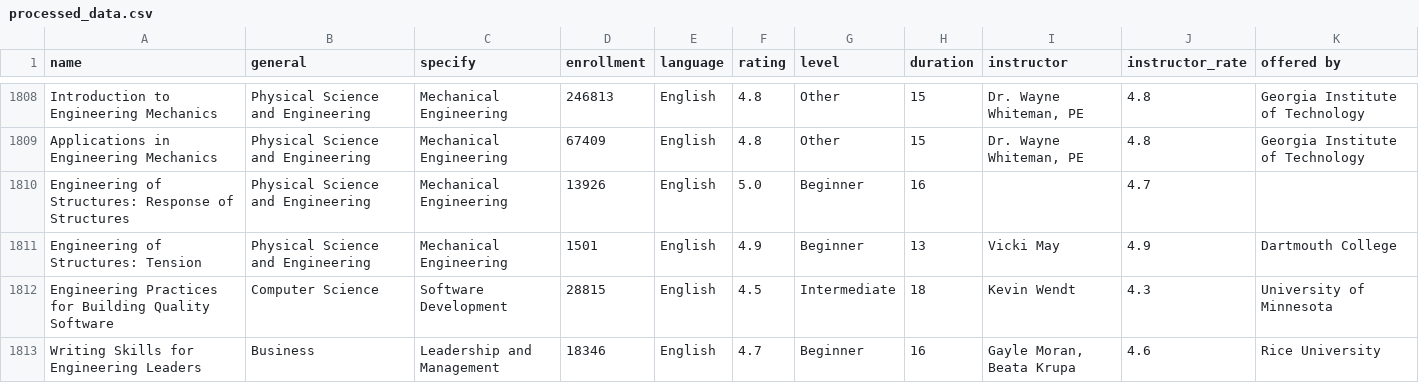
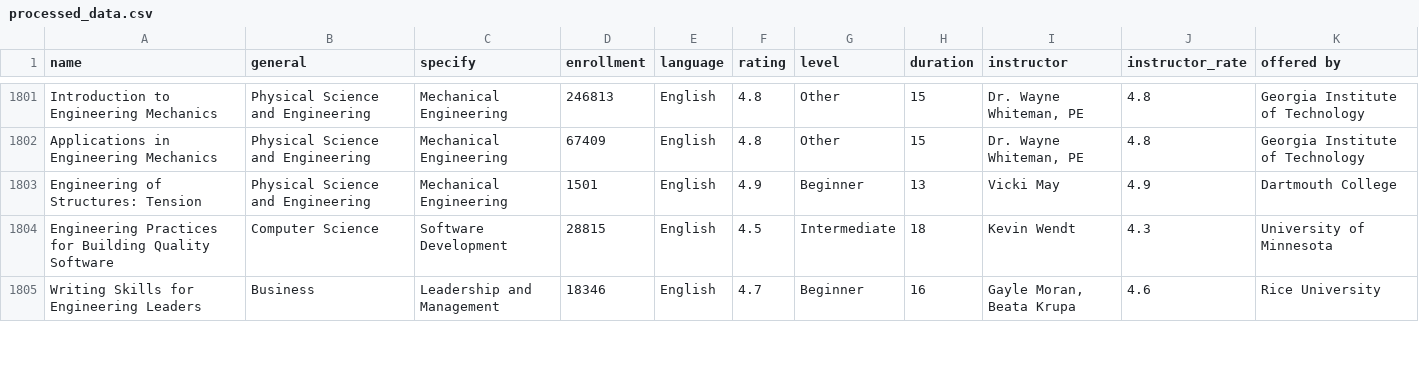
Before and after one commit to dagngyen/hcmus_23-24_coursesra-courses-analysis, a CSV file: Data/processed_data.csv, drawn as a sheet; only a part is shown, gaps mark what is left out; the diff covers the shown part only; the diff names each change by its address in the sheet, - before the commit and + after, or states it on an @@ line.

```diff
--- a/Data/processed_data.csv
+++ b/Data/processed_data.csv
-row 1810: Engineering of Structures: Response of Structures | Physical Science and Engineering | Mechanical Engineering | 13926 | English | 5.0 | Beginner | 16 |  | 4.7
```
Also changed, not shown: 15 removed rows elsewhere in this file, 2 other files.
